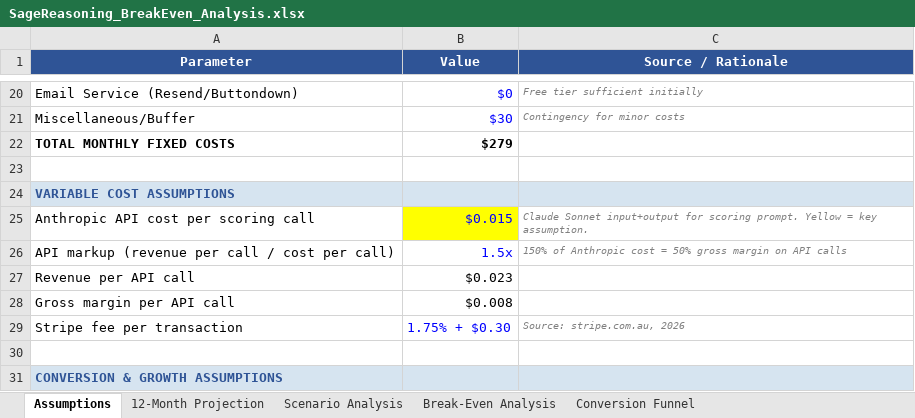
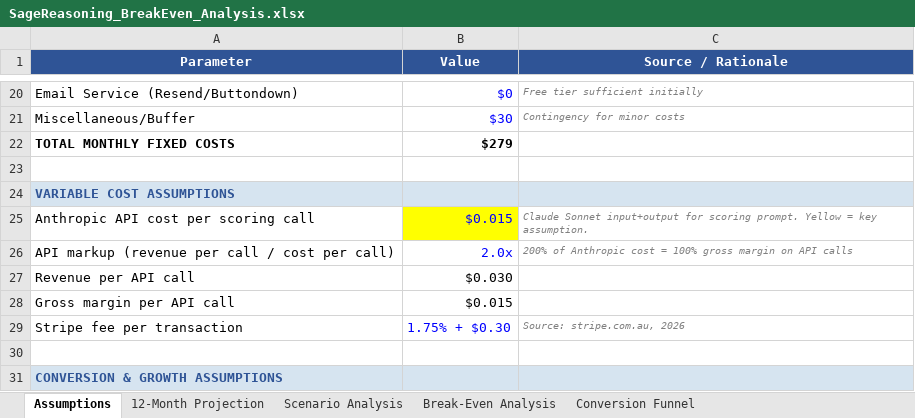
Before and after one commit to quartermileclint/sagereasoning, an Excel workbook: SageReasoning_BreakEven_Analysis.xlsx, sheet Assumptions, drawn as a sheet; only a part is shown, gaps mark what is left out; values as stored, in another font and other column widths than the file's, no borders; the diff names each change by its address in the sheet, - before the commit and + after, or states it on an @@ line.

```diff
--- a/SageReasoning_BreakEven_Analysis.xlsx (sheet Assumptions)
+++ b/SageReasoning_BreakEven_Analysis.xlsx (sheet Assumptions)
-B26 (Value): 1.5x
+B26 (Value): 2.0x
-C26 (Source / Rationale): 150% of Anthropic cost = 50% gross margin…
+C26 (Source / Rationale): 200% of Anthropic cost = 100% gross margin…
-B27 (Value): $0.023
+B27 (Value): $0.030
-B28 (Value): $0.008
+B28 (Value): $0.015
```
Also changed, not shown: sheet 12-Month Projection, sheet Scenario Analysis, sheet Break-Even Analysis, 6 other files.
